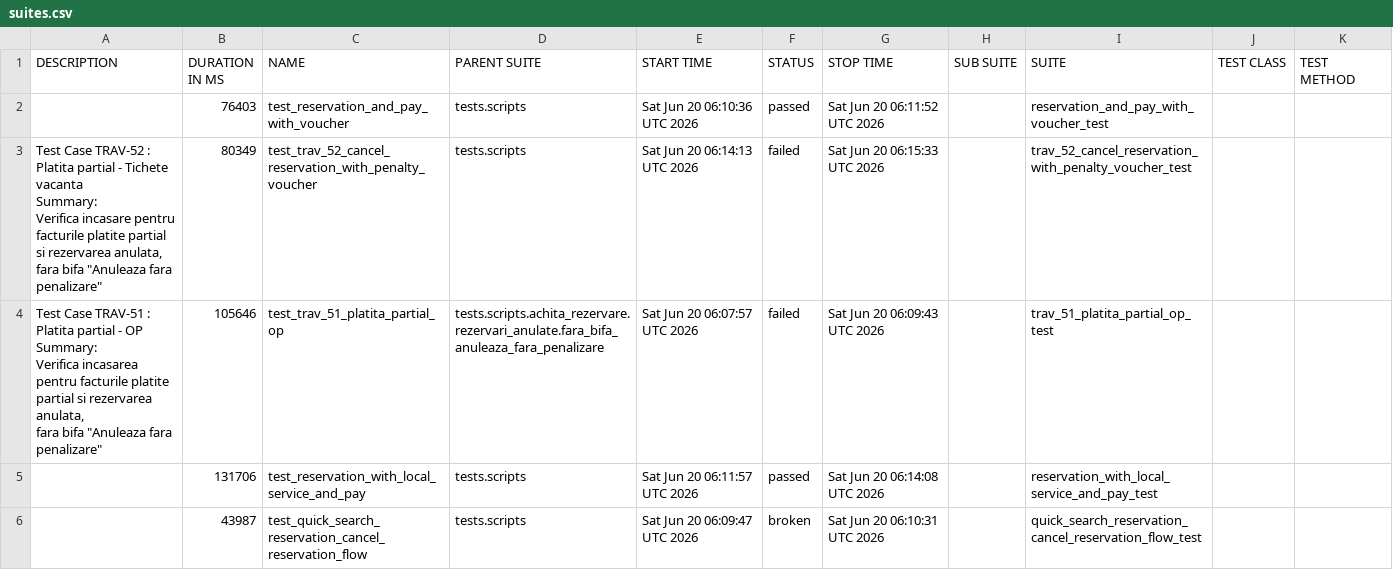
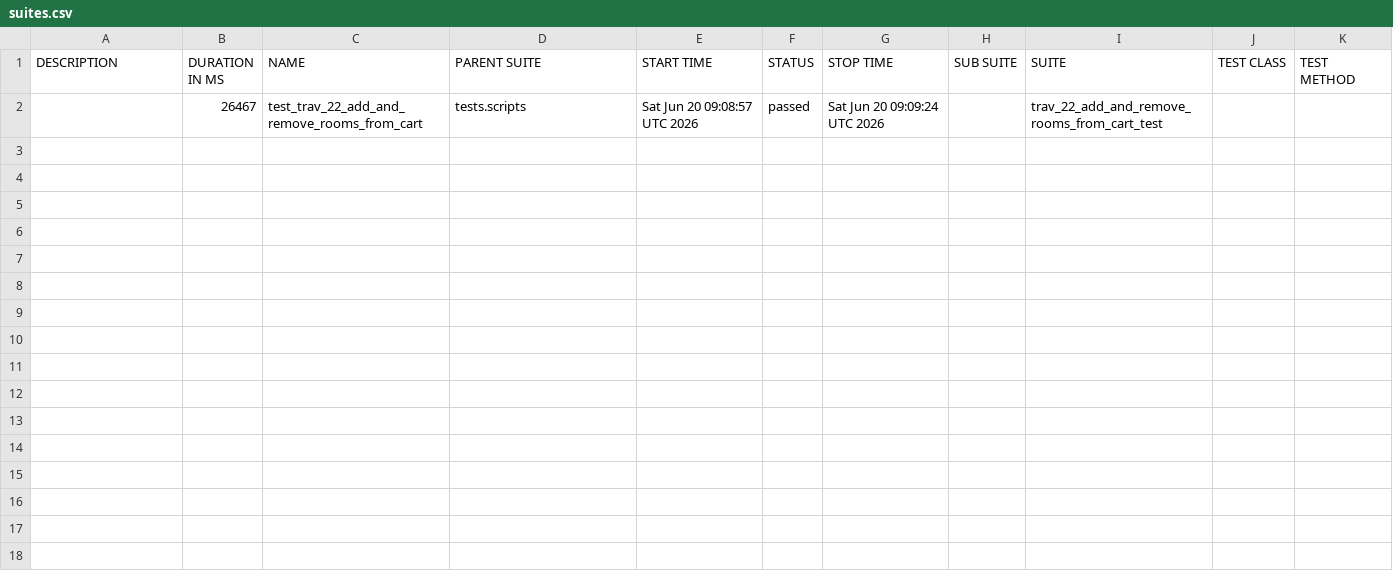
Before and after one commit to gabrielfilipwesrom/qa-reports, a CSV file: data/suites.csv, drawn as a sheet.

```diff
--- a/data/suites.csv
+++ b/data/suites.csv
@@ -1,18 +1,2 @@
 "DESCRIPTION","DURATION IN MS","NAME","PARENT SUITE","START TIME","STATUS","STOP TIME","SUB SUITE","SUITE","TEST CLASS","TEST METHOD"
-"","76403","test_reservation_and_pay_with_voucher","tests.scripts","Sat Jun 20 06:10:36 UTC 2026","passed","Sat Jun 20 06:11:52 UTC 2026","","reservation_and_pay_with_voucher_test","",""
-"
-    Test Case TRAV-52 : Platita partial - Tichete vacanta
-
-    Summary:
-    Verifica incasare pentru facturile platite partial si rezervarea anulata,
-    fara bifa ""Anuleaza fara penalizare""
-    ","80349","test_trav_52_cancel_reservation_with_penalty_voucher","tests.scripts","Sat Jun 20 06:14:13 UTC 2026","failed","Sat Jun 20 06:15:33 UTC 2026","","trav_52_cancel_reservation_with_penalty_voucher_test","",""
-"
-    Test Case TRAV-51 : Platita partial - OP
-
-    Summary:
-    Verifica incasarea pentru facturile platite partial si rezervarea anulata,
-    fara bifa ""Anuleaza fara penalizare""
-    ","105646","test_trav_51_platita_partial_op","tests.scripts.achita_rezervare.rezervari_anulate.fara_bifa_anuleaza_fara_penalizare","Sat Jun 20 06:07:57 UTC 2026","failed","Sat Jun 20 06:09:43 UTC 2026","","trav_51_platita_partial_op_test","",""
-"","131706","test_reservation_with_local_service_and_pay","tests.scripts","Sat Jun 20 06:11:57 UTC 2026","passed","Sat Jun 20 06:14:08 UTC 2026","","reservation_with_local_service_and_pay_test","",""
-"","43987","test_quick_search_reservation_cancel_reservation_flow","tests.scripts","Sat Jun 20 06:09:47 UTC 2026","broken","Sat Jun 20 06:10:31 UTC 2026","","quick_search_reservation_cancel_reservation_flow_test","",""
+"","26467","test_trav_22_add_and_remove_rooms_from_cart","tests.scripts","Sat Jun 20 09:08:57 UTC 2026","passed","Sat Jun 20 09:09:24 UTC 2026","","trav_22_add_and_remove_rooms_from_cart_test","",""
```
Also changed, not shown: 35 other files.
